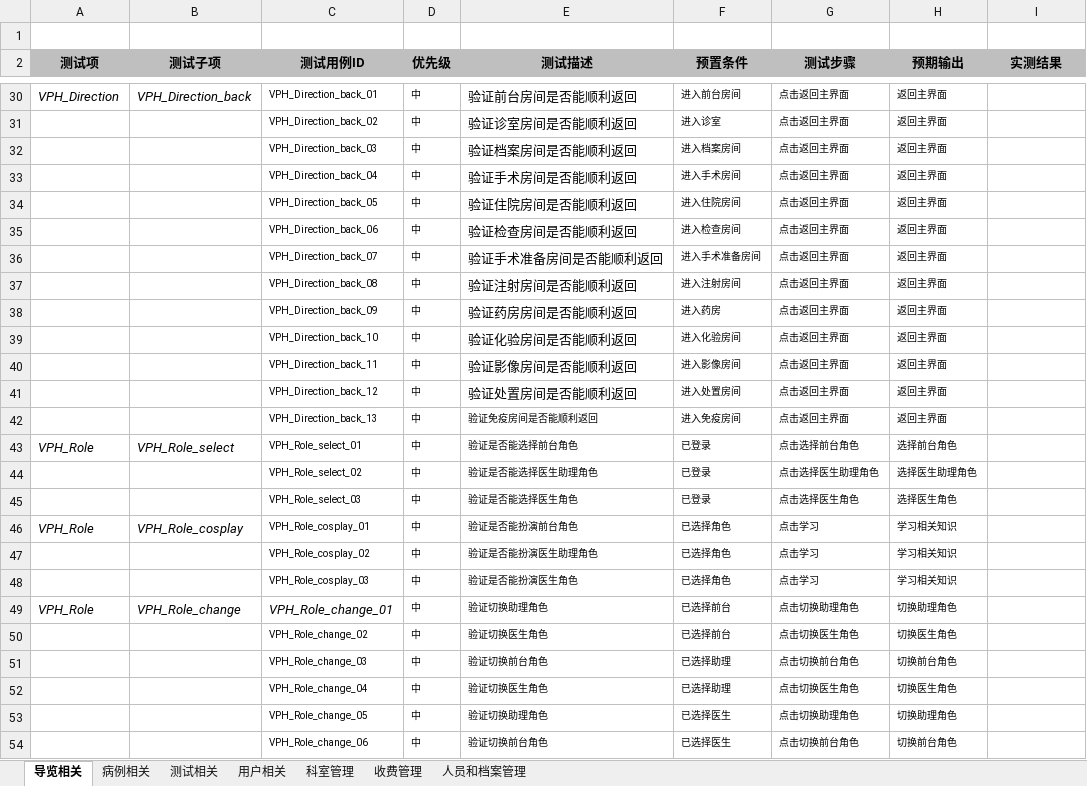
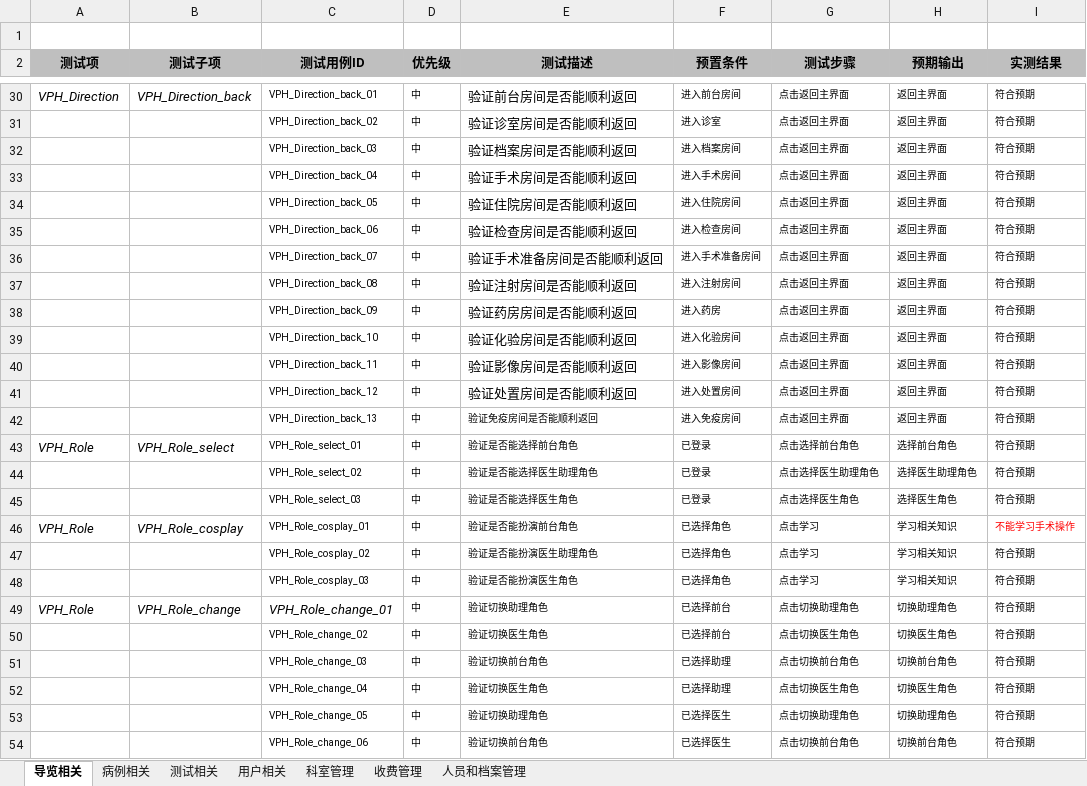
Before and after one commit to yhmmhy/pet_hospital, an Excel workbook: 系统功能测试文档/虚拟宠物医院学习系统功能测试用例-G07v1.0.xlsx, sheet 导览相关, drawn as a sheet; only a part is shown, gaps mark what is left out; values as stored, in another font and other column widths than the file's, no borders; the diff covers the shown part only; the diff names each change by its address in the sheet, - before the commit and + after, or states it on an @@ line.

```diff
--- a/系统功能测试文档/虚拟宠物医院学习系统功能测试用例-G07v1.0.xlsx (sheet 导览相关)
+++ b/系统功能测试文档/虚拟宠物医院学习系统功能测试用例-G07v1.0.xlsx (sheet 导览相关)
-I30:I45 (实测结果): (empty)
+I30:I45 (实测结果): 符合预期
-I46 (实测结果): (empty)
+I46 (实测结果): 不能学习手术操作
-I47:I54 (实测结果): (empty)
+I47:I54 (实测结果): 符合预期
```
Also changed, not shown: 26 edited cells elsewhere in this sheet.
